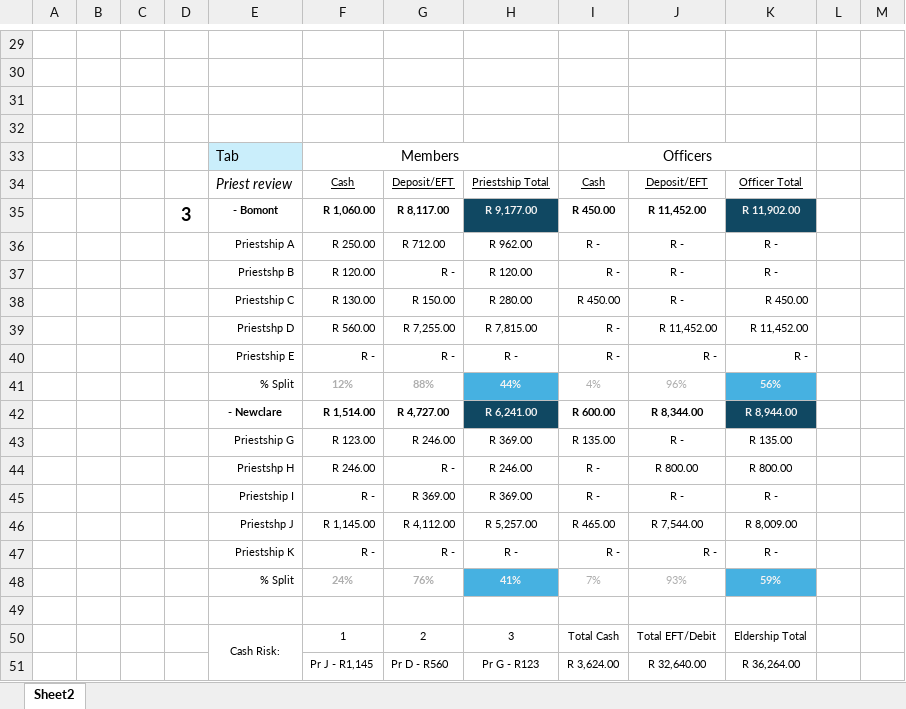
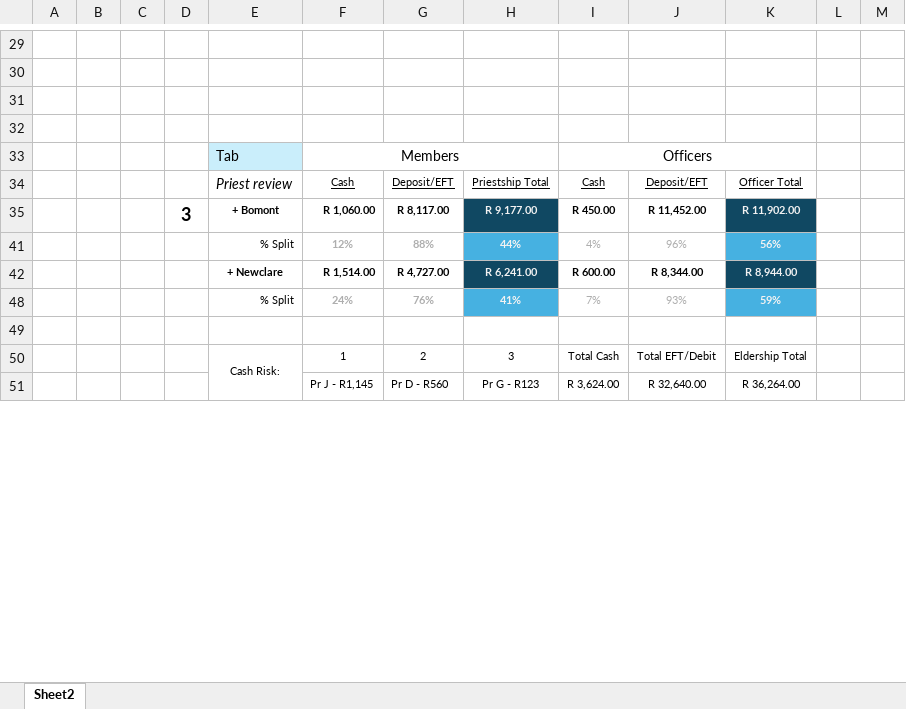
Before and after one commit to jamo74git/jw-cashbook-v4, an Excel workbook: docs/design/Elder_dashboard_ideas.xlsx, sheet Sheet2, drawn as a sheet; only a part is shown, gaps mark what is left out; values as stored, in another font and other column widths than the file's, no borders; charts and pictures and conditional formats not drawn; the diff names each change by its address in the sheet, - before the commit and + after, or states it on an @@ line.

Commit message:
feat: Elder Dashboard rebuild matching 5 reference images — Governance, Monthly Submission, Priest Review, Risk & Audit tabs

```diff
--- a/docs/design/Elder_dashboard_ideas.xlsx (sheet Sheet2)
+++ b/docs/design/Elder_dashboard_ideas.xlsx (sheet Sheet2)
-E35: - Bomont
+E35: + Bomont
@@ row 36 hidden:  |  |  |  | Priestship A | R 250.00 | R 712.00 | R 962.00 | R - | R - | R - @@
@@ row 37 hidden:  |  |  |  | Priestshp B | R 120.00 | R - | R 120.00 | R - | R - | R - @@
@@ row 38 hidden:  |  |  |  | Priestship C | R 130.00 | R 150.00 | R 280.00 | R 450.00 | R - | R 450.00 @@
@@ row 39 hidden:  |  |  |  | Priestshp D | R 560.00 | R 7,255.00 | R 7,815.00 | R - | R 11,452.00 | R 11,452.00 @@
@@ row 40 hidden:  |  |  |  | Priestship E | R - | R - | R - | R - | R - | R - @@
-E42: - Newclare
+E42: + Newclare
@@ row 43 hidden:  |  |  |  | Priestship G | R 123.00 | R 246.00 | R 369.00 | R 135.00 | R - | R 135.00 @@
@@ row 44 hidden:  |  |  |  | Priestshp H | R 246.00 | R - | R 246.00 | R - | R 800.00 | R 800.00 @@
@@ row 45 hidden:  |  |  |  | Priestship I | R - | R 369.00 | R 369.00 | R - | R - | R - @@
@@ row 46 hidden:  |  |  |  | Priestshp J | R 1,145.00 | R 4,112.00 | R 5,257.00 | R 465.00 | R 7,544.00 | R 8,009.00 @@
@@ row 47 hidden:  |  |  |  | Priestship K | R - | R - | R - | R - | R - | R - @@
```
Also changed, not shown: charts or pictures, 7 other files.
